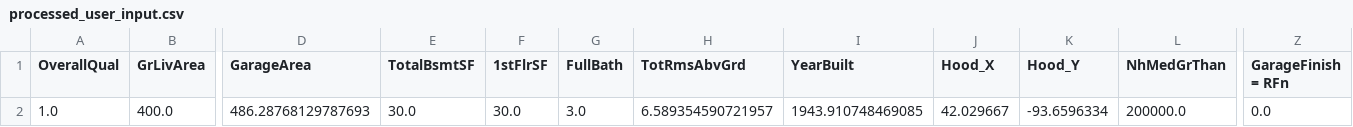
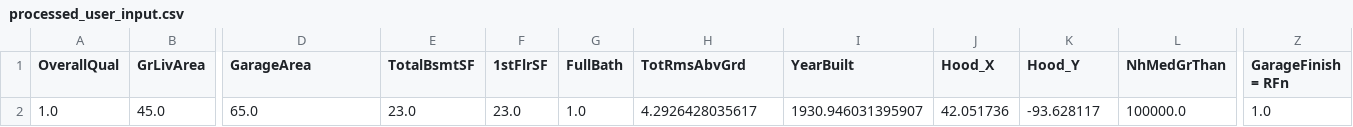
Before and after one commit to JulianKu/House-Price-Prediction, a CSV file: processed_user_input.csv, drawn as a sheet; only a part is shown, gaps mark what is left out; the diff covers the shown part only; the diff names each change by its address in the sheet, - before the commit and + after, or states it on an @@ line.

```diff
--- a/processed_user_input.csv
+++ b/processed_user_input.csv
-B2 (GrLivArea): 400.0
+B2 (GrLivArea): 45.0
-D2 (GarageArea): 486.28768129787693
+D2 (GarageArea): 65.0
-E2 (TotalBsmtSF): 30.0
+E2 (TotalBsmtSF): 23.0
-F2 (1stFlrSF): 30.0
+F2 (1stFlrSF): 23.0
-G2 (FullBath): 3.0
+G2 (FullBath): 1.0
-H2 (TotRmsAbvGrd): 6.589354590721957
+H2 (TotRmsAbvGrd): 4.2926428035617
-I2 (YearBuilt): 1943.910748469085
+I2 (YearBuilt): 1930.946031395907
-J2 (Hood_X): 42.029667
+J2 (Hood_X): 42.051736
-K2 (Hood_Y): -93.6596334
+K2 (Hood_Y): -93.628117
-L2 (NhMedGrThan): 200000.0
+L2 (NhMedGrThan): 100000.0
-Z2 (GarageFinish = RFn): 0.0
+Z2 (GarageFinish = RFn): 1.0
```
Also changed, not shown: 6 edited cells elsewhere in this file, test_similarhouses.csv, user_input.csv.
